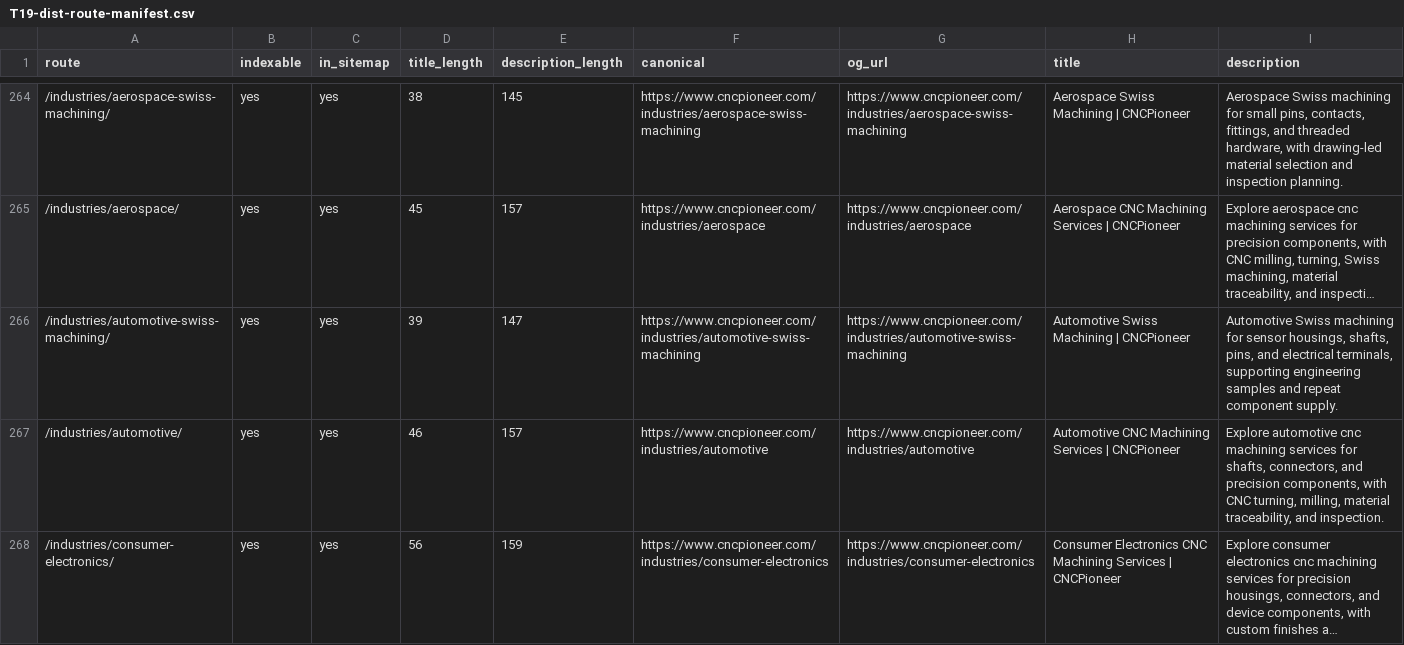
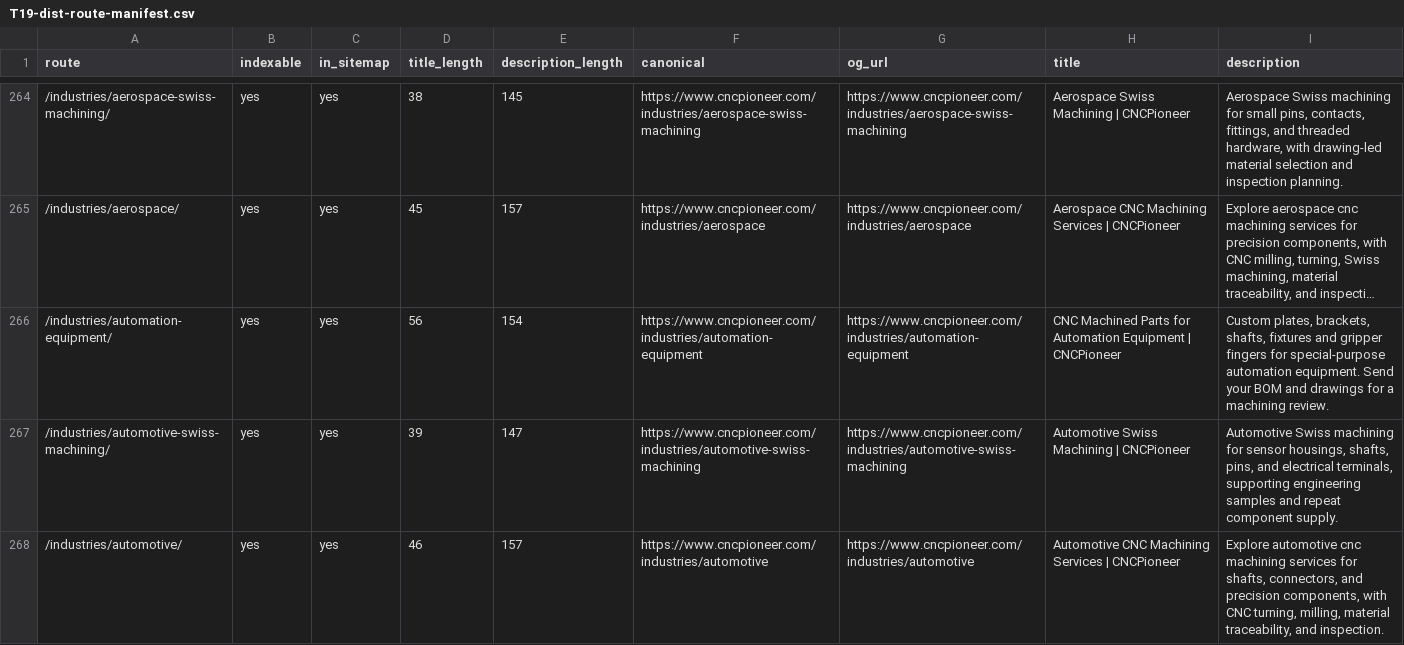
Before and after one commit to zorali-33/cncpioneer-astro, a CSV file: seo-migration/reports/T19-dist-route-manifest.csv, drawn as a sheet; only a part is shown, gaps mark what is left out; the shorter side is filled out with more unchanged rows; long unchanged cells end in …; the diff names each change by its address in the sheet, - before the commit and + after, or states it on an @@ line.

Commit message:
Add automation equipment industry page with illustrated parts and BOM review

```diff
--- a/seo-migration/reports/T19-dist-route-manifest.csv
+++ b/seo-migration/reports/T19-dist-route-manifest.csv
+row 266: /industries/automation-equipment/ | yes | yes | 56 | 154 | https://www.cncpioneer.com/industries/automation-equipment | https://www.cncpioneer.com/industries/automation-equipment | CNC Machined Parts for Automation Equipment | CNCPioneer | Custom plates, brackets, shafts, fixtures and gripper fingers for special-purpose automation equipment. Send your BOM and drawings for a machining review.
```
Also changed, not shown: seo-migration/reports/T11-site-indexing-assets.csv, 34 other files.
